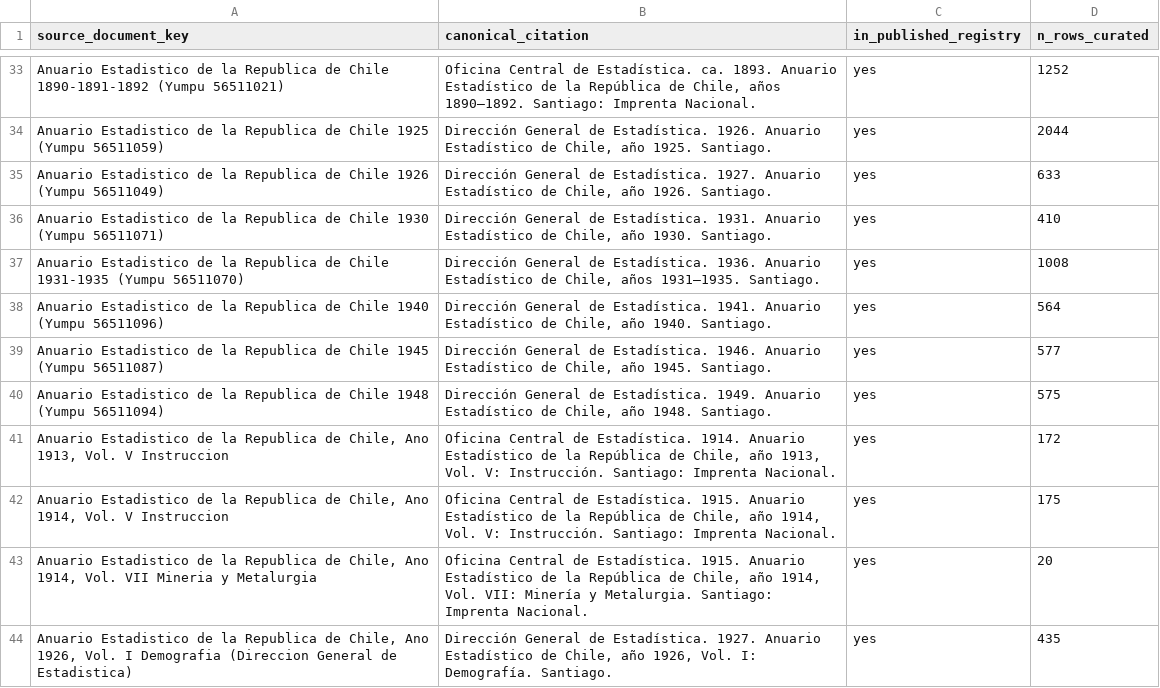
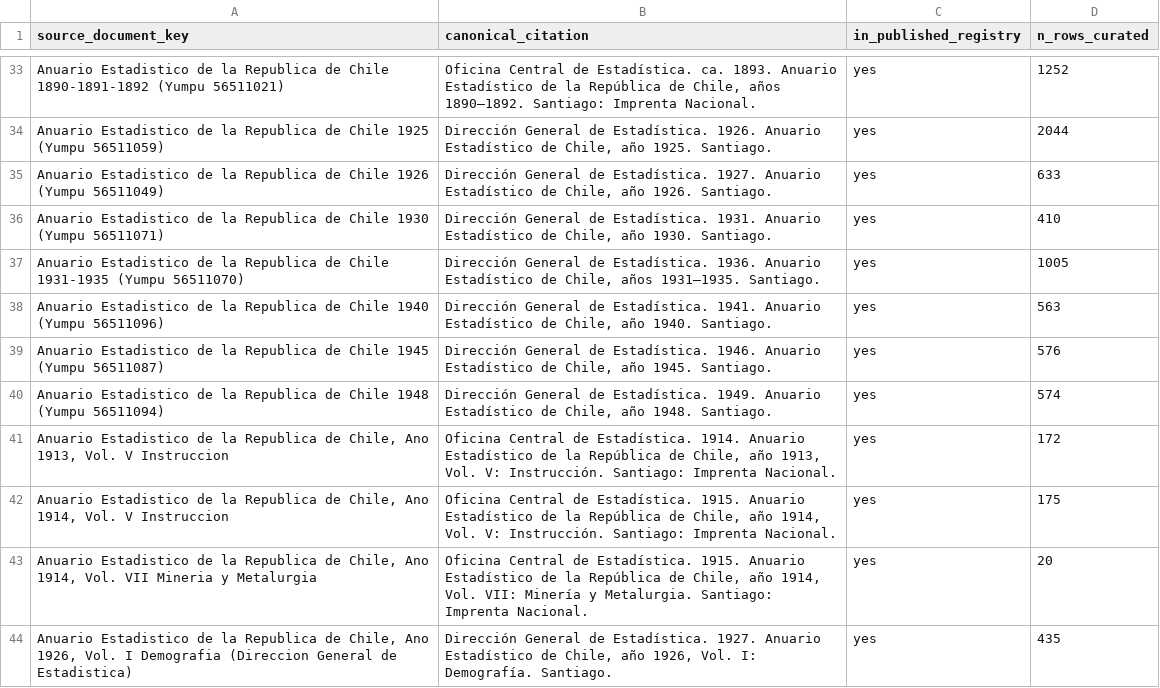
Before and after one commit to maxvejares/historical-atlas-of-chile, a CSV file: data/source_crosswalk_v2.csv, drawn as a sheet; only a part is shown, gaps mark what is left out; the diff covers the shown part only.

```diff
--- a/data/source_crosswalk_v2.csv
+++ b/data/source_crosswalk_v2.csv
@@ -36,6 +36,6 @@
 "Anuario Estadistico de la Republica de Chile 1930 (Yumpu 56511071)","Dirección General de Estadística. 1931. Anuario Estadístico de Chile, año 1930. Santiago.","yes","410"
-"Anuario Estadistico de la Republica de Chile 1931-1935 (Yumpu 56511070)","Dirección General de Estadística. 1936. Anuario Estadístico de Chile, años 1931–1935. Santiago.","yes","1008"
-"Anuario Estadistico de la Republica de Chile 1940 (Yumpu 56511096)","Dirección General de Estadística. 1941. Anuario Estadístico de Chile, año 1940. Santiago.","yes","564"
-"Anuario Estadistico de la Republica de Chile 1945 (Yumpu 56511087)","Dirección General de Estadística. 1946. Anuario Estadístico de Chile, año 1945. Santiago.","yes","577"
-"Anuario Estadistico de la Republica de Chile 1948 (Yumpu 56511094)","Dirección General de Estadística. 1949. Anuario Estadístico de Chile, año 1948. Santiago.","yes","575"
+"Anuario Estadistico de la Republica de Chile 1931-1935 (Yumpu 56511070)","Dirección General de Estadística. 1936. Anuario Estadístico de Chile, años 1931–1935. Santiago.","yes","1005"
+"Anuario Estadistico de la Republica de Chile 1940 (Yumpu 56511096)","Dirección General de Estadística. 1941. Anuario Estadístico de Chile, año 1940. Santiago.","yes","563"
+"Anuario Estadistico de la Republica de Chile 1945 (Yumpu 56511087)","Dirección General de Estadística. 1946. Anuario Estadístico de Chile, año 1945. Santiago.","yes","576"
+"Anuario Estadistico de la Republica de Chile 1948 (Yumpu 56511094)","Dirección General de Estadística. 1949. Anuario Estadístico de Chile, año 1948. Santiago.","yes","574"
 "Anuario Estadistico de la Republica de Chile, Ano 1913, Vol. V Instruccion","Oficina Central de Estadística. 1914. Anuario Estadístico de la República de Chile, año 1913, Vol. V: Instrucción. Santiago: Imprenta Nacional.","yes","172"
```
Also changed, not shown: 8 added rows, 1 removed row and 82 edited cells elsewhere in this file, curation/02_source_canonicalization.csv, 23 other files.
